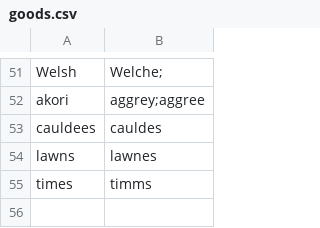
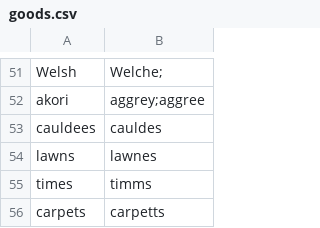
Before and after one commit to xueharry/RAC, a CSV file: aliases/goods.csv, drawn as a sheet; only a part is shown, gaps mark what is left out.

```diff
--- a/aliases/goods.csv
+++ b/aliases/goods.csv
@@ -55 +55,2 @@ lawns,lawnes
 times,timms
+carpets,carpetts
```
Also changed, not shown: aliases/general_vocabulary.csv, aliases/places.csv, 6 other files.
